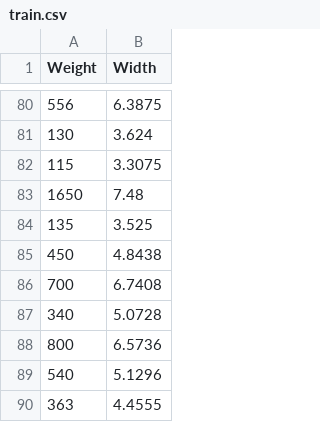
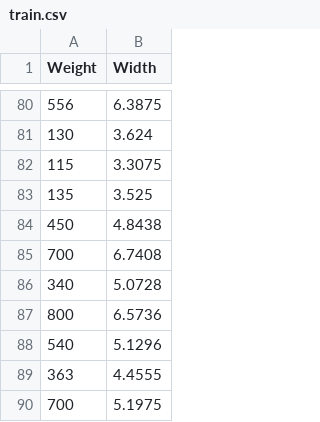
Before and after one commit to markoc98/ml-lin-reg, a CSV file: train.csv, drawn as a sheet; only a part is shown, gaps mark what is left out; the shorter side is filled out with more unchanged rows; the diff names each change by its address in the sheet, - before the commit and + after, or states it on an @@ line.

```diff
--- a/train.csv
+++ b/train.csv
-row 83: 1650 | 7.48
```
Also changed, not shown: 3 other files.
